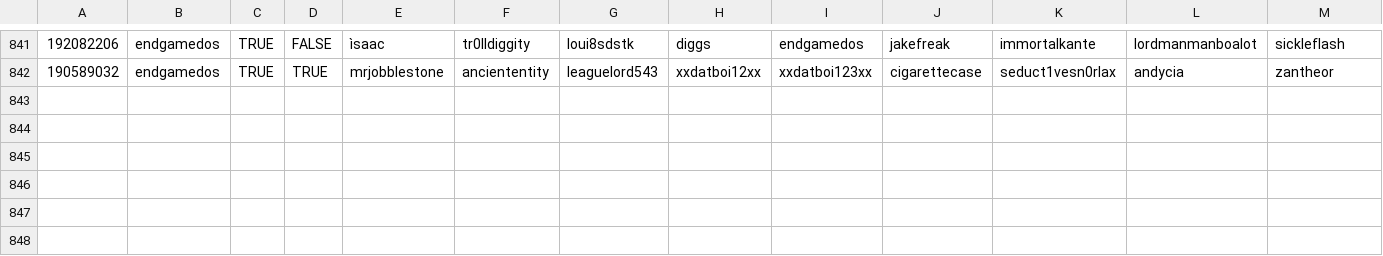
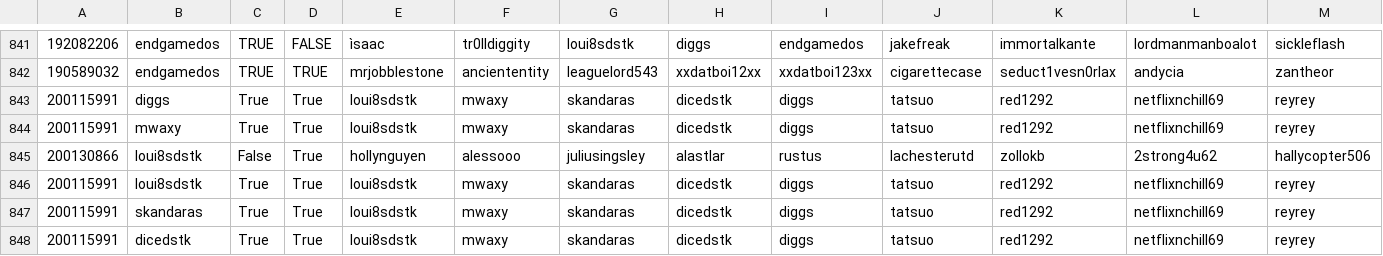
Before and after one commit to DMavec/git_test, a CSV file: data/game_history.csv, drawn as a sheet; only a part is shown, gaps mark what is left out; rows hold the shown columns only; the diff names each change by its address in the sheet, - before the commit and + after, or states it on an @@ line.

Commit message:
Data update

```diff
--- a/data/game_history.csv
+++ b/data/game_history.csv
+row 843: 200115991 | diggs | True | True | loui8sdstk | mwaxy | skandaras | dicedstk | diggs | tatsuo | red1292 | netflixnchill69 | reyrey
+row 844: 200115991 | mwaxy | True | True | loui8sdstk | mwaxy | skandaras | dicedstk | diggs | tatsuo | red1292 | netflixnchill69 | reyrey
+row 845: 200130866 | loui8sdstk | False | True | hollynguyen | alessooo | juliusingsley | alastlar | rustus | lachesterutd | zollokb | 2strong4u62 | hallycopter506
+row 846: 200115991 | loui8sdstk | True | True | loui8sdstk | mwaxy | skandaras | dicedstk | diggs | tatsuo | red1292 | netflixnchill69 | reyrey
+row 847: 200115991 | skandaras | True | True | loui8sdstk | mwaxy | skandaras | dicedstk | diggs | tatsuo | red1292 | netflixnchill69 | reyrey
+row 848: 200115991 | dicedstk | True | True | loui8sdstk | mwaxy | skandaras | dicedstk | diggs | tatsuo | red1292 | netflixnchill69 | reyrey
```
Also changed, not shown: data/load_log.csv, data/summary-number.csv, 2 other files.
